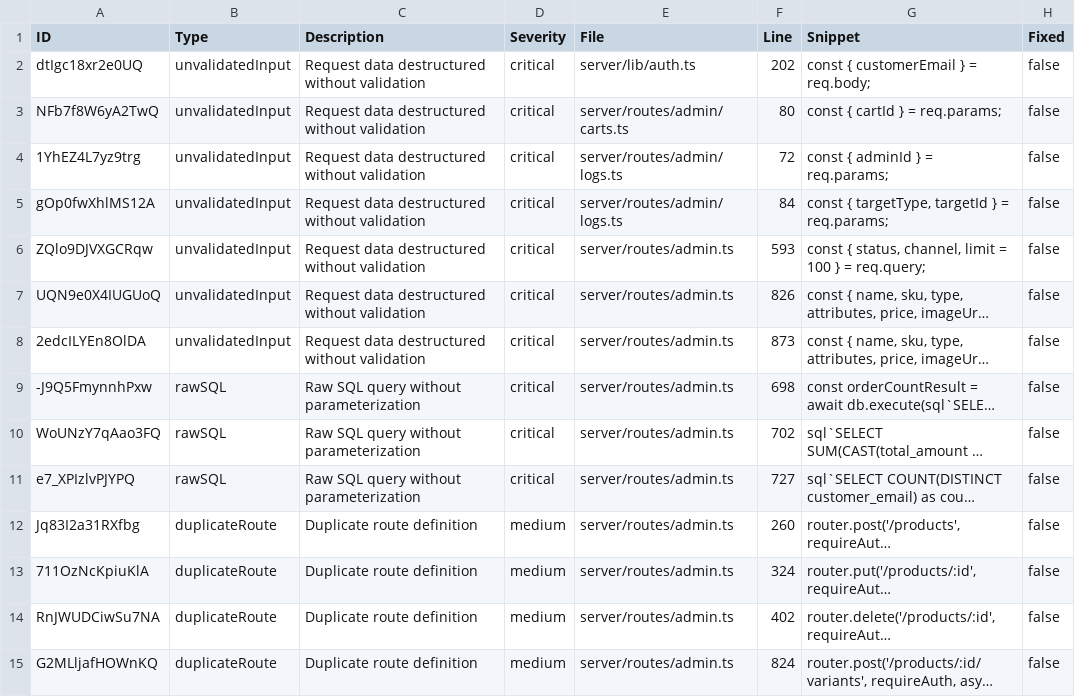
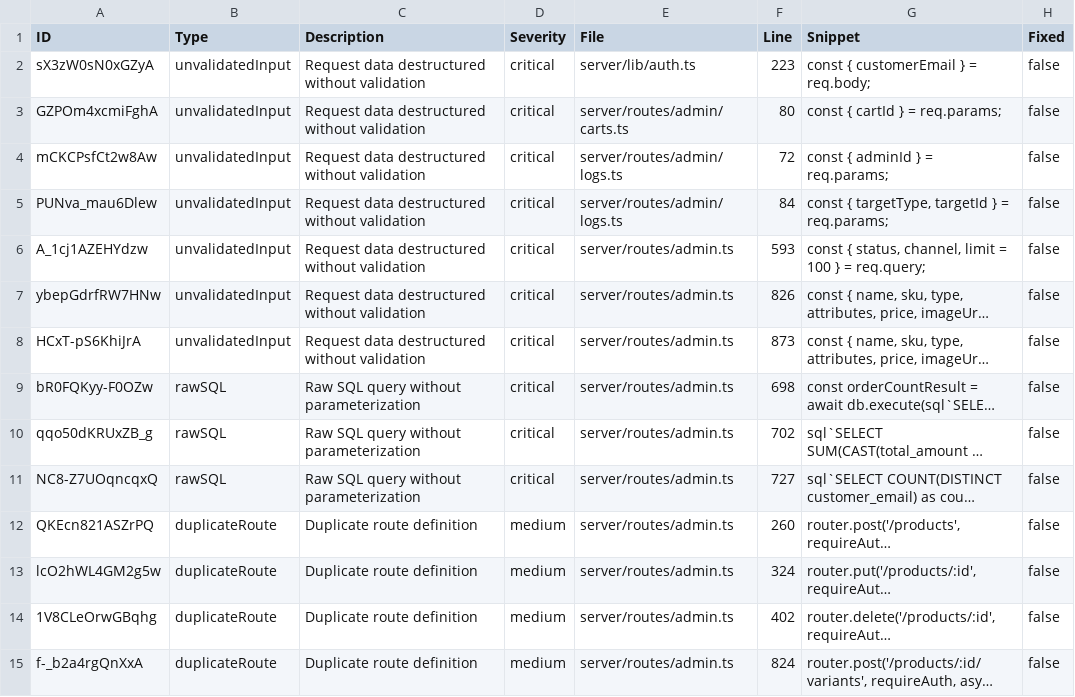
Before and after one commit to medusa2112/HealiosHealth, a CSV file: security-issues.csv, drawn as a sheet; only a part is shown; long unchanged cells end in …; the diff covers the shown part only; the diff names each change by its address in the sheet, - before the commit and + after, or states it on an @@ line.

```diff
--- a/security-issues.csv
+++ b/security-issues.csv
-A2 (ID): dtIgc18xr2e0UQ
+A2 (ID): sX3zW0sN0xGZyA
-F2 (Line): 202
+F2 (Line): 223
-A3 (ID): NFb7f8W6yA2TwQ
+A3 (ID): GZPOm4xcmiFghA
-A4 (ID): 1YhEZ4L7yz9trg
+A4 (ID): mCKCPsfCt2w8Aw
-A5 (ID): gOp0fwXhlMS12A
+A5 (ID): PUNva_mau6Dlew
-A6 (ID): ZQlo9DJVXGCRqw
+A6 (ID): A_1cj1AZEHYdzw
-A7 (ID): UQN9e0X4IUGUoQ
+A7 (ID): ybepGdrfRW7HNw
-A8 (ID): 2edcILYEn8OlDA
+A8 (ID): HCxT-pS6KhiJrA
-A9 (ID): -J9Q5FmynnhPxw
+A9 (ID): bR0FQKyy-F0OZw
-A10 (ID): WoUNzY7qAao3FQ
+A10 (ID): qqo50dKRUxZB_g
-A11 (ID): e7_XPIzlvPJYPQ
+A11 (ID): NC8-Z7UOqncqxQ
-A12 (ID): Jq83I2a31RXfbg
+A12 (ID): QKEcn821ASZrPQ
-A13 (ID): 711OzNcKpiuKlA
+A13 (ID): lcO2hWL4GM2g5w
-A14 (ID): RnJWUDCiwSu7NA
+A14 (ID): 1V8CLeOrwGBqhg
-A15 (ID): G2MLljafHOWnKQ
+A15 (ID): f-_b2a4rgQnXxA
```
Also changed, not shown: 62 edited cells elsewhere in this file, 7 other files.
